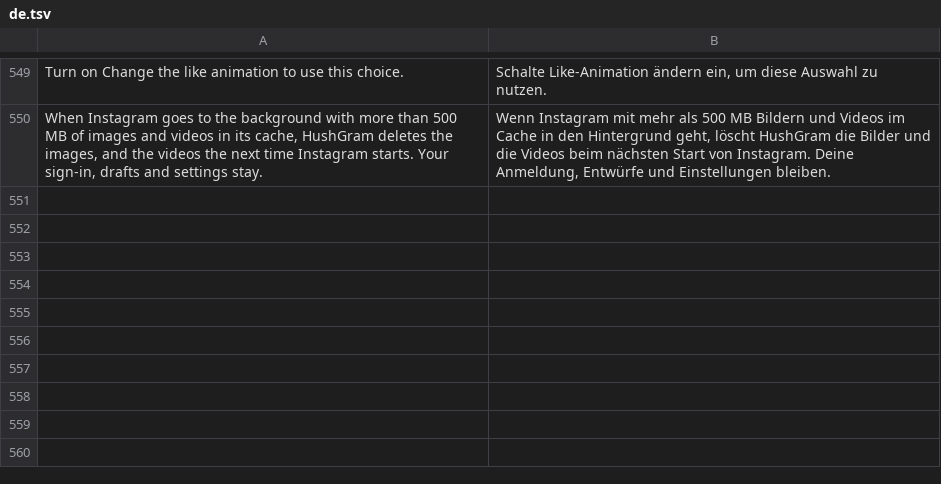
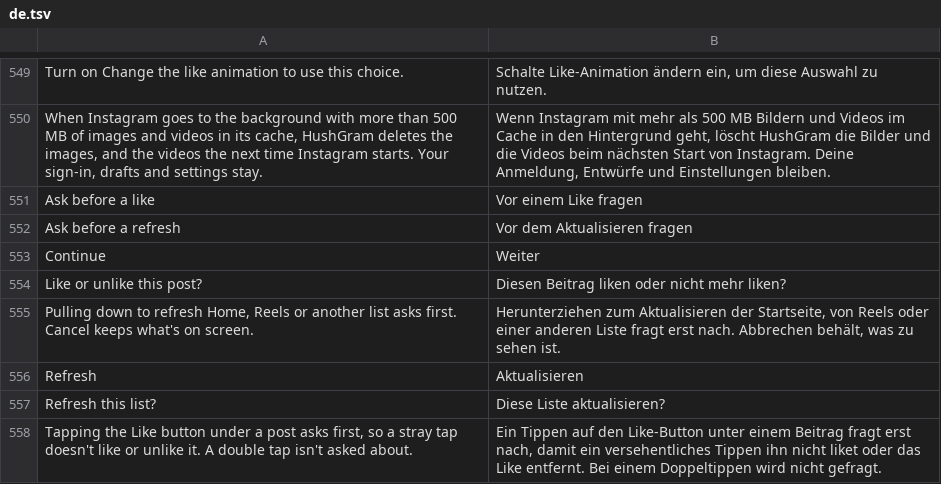
Before and after one commit to Chazy12/HushGram, a TSV file: extensions/shared/library/src/main/l10n/de.tsv, drawn as a sheet; only a part is shown, gaps mark what is left out.

```diff
--- a/extensions/shared/library/src/main/l10n/de.tsv
+++ b/extensions/shared/library/src/main/l10n/de.tsv
@@ -550 +550,9 @@ Turn on Change the like animation to use this choice.	Schalte Like-Animation än
 When Instagram goes to the background with more than 500 MB of images and videos in its cache, HushGram deletes the images, and the videos the next time Instagram starts. Your sign-in, drafts and settings stay.	Wenn Instagram mit mehr als 500 MB Bildern und Videos im Cache in den Hintergrund geht, löscht HushGram die Bilder und die Videos beim nächsten Start von Instagram. Deine Anmeldung, Entwürfe und Einstellungen bleiben.
+Ask before a like	Vor einem Like fragen
+Ask before a refresh	Vor dem Aktualisieren fragen
+Continue	Weiter
+Like or unlike this post?	Diesen Beitrag liken oder nicht mehr liken?
+Pulling down to refresh Home, Reels or another list asks first. Cancel keeps what's on screen.	Herunterziehen zum Aktualisieren der Startseite, von Reels oder einer anderen Liste fragt erst nach. Abbrechen behält, was zu sehen ist.
+Refresh	Aktualisieren
+Refresh this list?	Diese Liste aktualisieren?
+Tapping the Like button under a post asks first, so a stray tap doesn't like or unlike it. A double tap isn't asked about.	Ein Tippen auf den Like-Button unter einem Beitrag fragt erst nach, damit ein versehentliches Tippen ihn nicht liket oder das Like entfernt. Bei einem Doppeltippen wird nicht gefragt.
```
Also changed, not shown: extensions/shared/library/src/main/l10n/es.tsv, extensions/shared/library/src/main/l10n/in.tsv, 4 other files.
